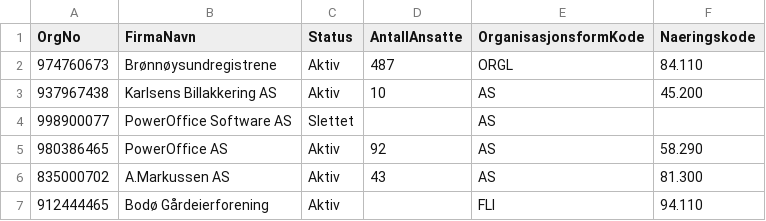
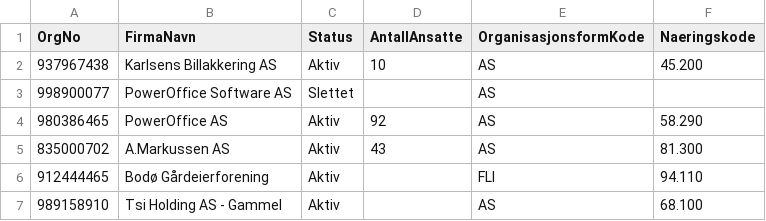
Before and after one commit to LC5466/Case, a CSV file: case_backend/firmaer_output.csv, drawn as a sheet; only a part is shown; the shorter side is filled out with more unchanged rows.

```diff
--- a/case_backend/firmaer_output.csv
+++ b/case_backend/firmaer_output.csv
@@ -1,3 +1,2 @@
 OrgNo;FirmaNavn;Status;AntallAnsatte;OrganisasjonsformKode;Naeringskode
-974760673;Brønnøysundregistrene;Aktiv;487;ORGL;84.110
 937967438;Karlsens Billakkering AS;Aktiv;10;AS;45.200
```
Also changed, not shown: case_backend/firmaer.csv, 12 other files.
